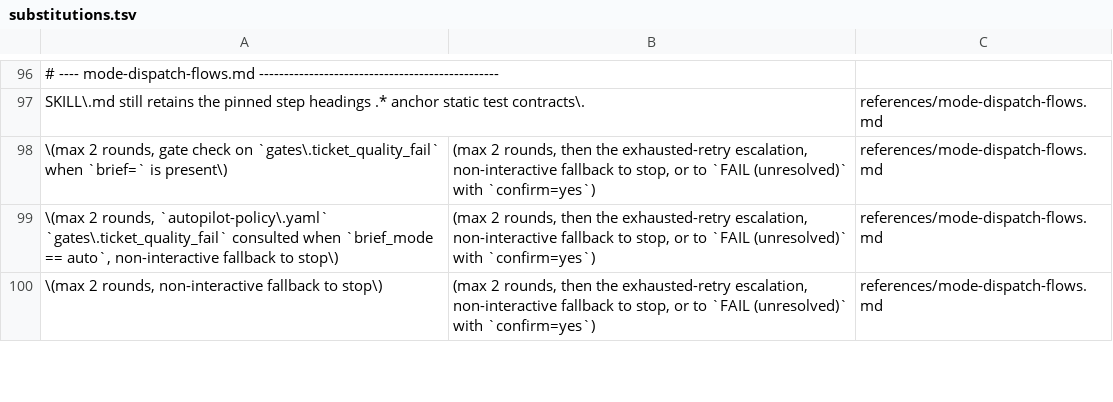
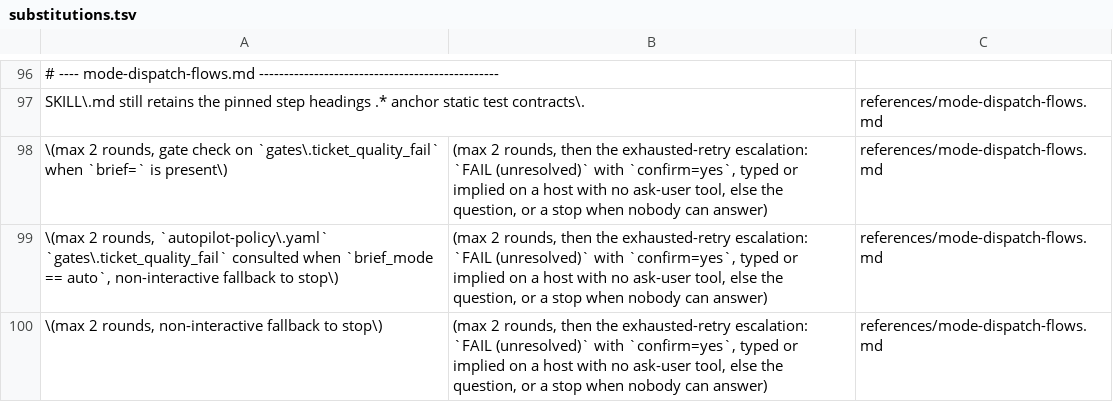
Before and after one commit to aimsise/simple-workflow, a TSV file: tools/standalone-skill/substitutions.tsv, drawn as a sheet; only a part is shown, gaps mark what is left out; the diff covers the shown part only; the diff names each change by its address in the sheet, - before the commit and + after, or states it on an @@ line.

```diff
--- a/tools/standalone-skill/substitutions.tsv
+++ b/tools/standalone-skill/substitutions.tsv
-B98:B100: …the exhausted-retry escalation, non-interactive fallback to stop, or to `FAIL (unresolved)` with `confirm=yes`)
+B98:B100: …the exhausted-retry escalation: `FAIL (unresolved)` with `confirm=yes`, typed or implied on a host with no ask-user tool, else the question, or a stop when nobody can answer)
```
Also changed, not shown: 7 edited cells elsewhere in this file, 14 other files.
